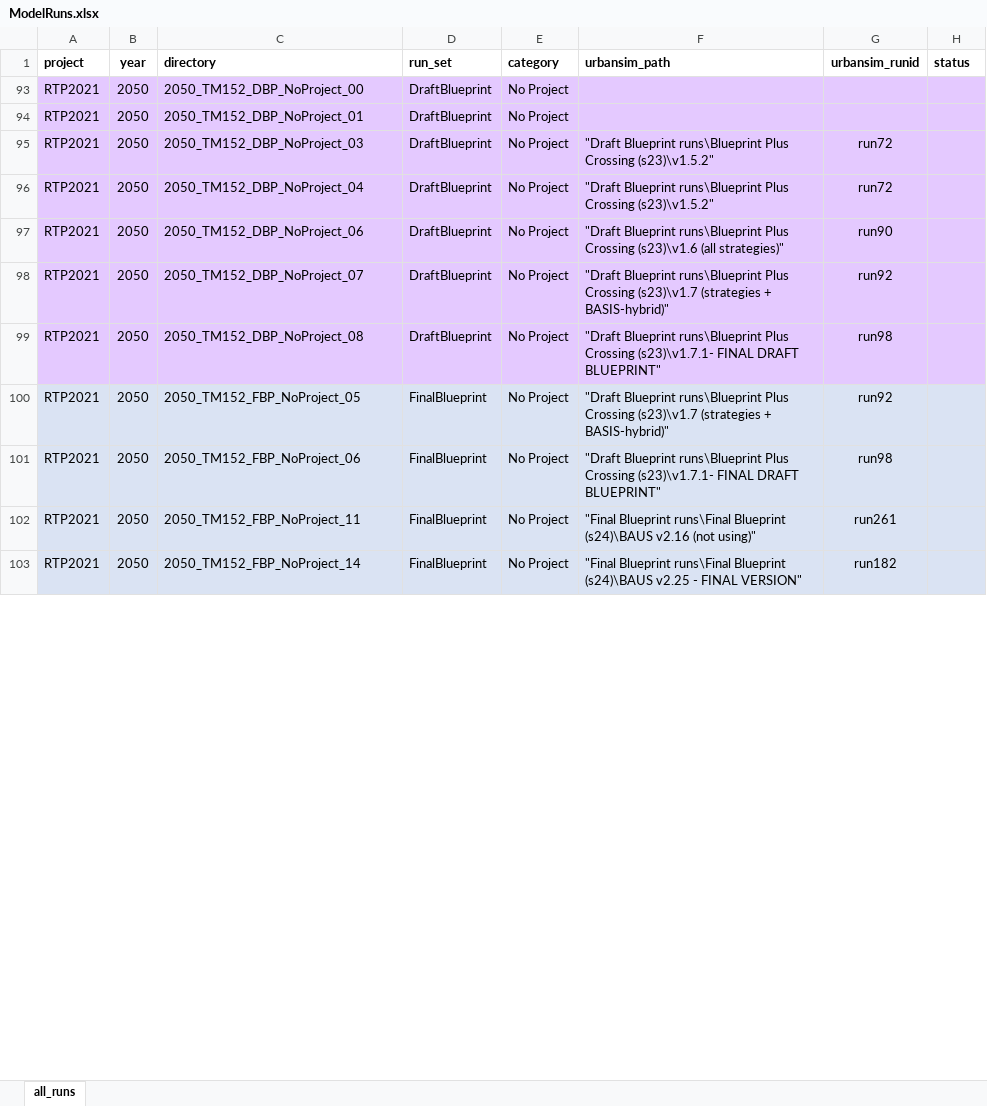
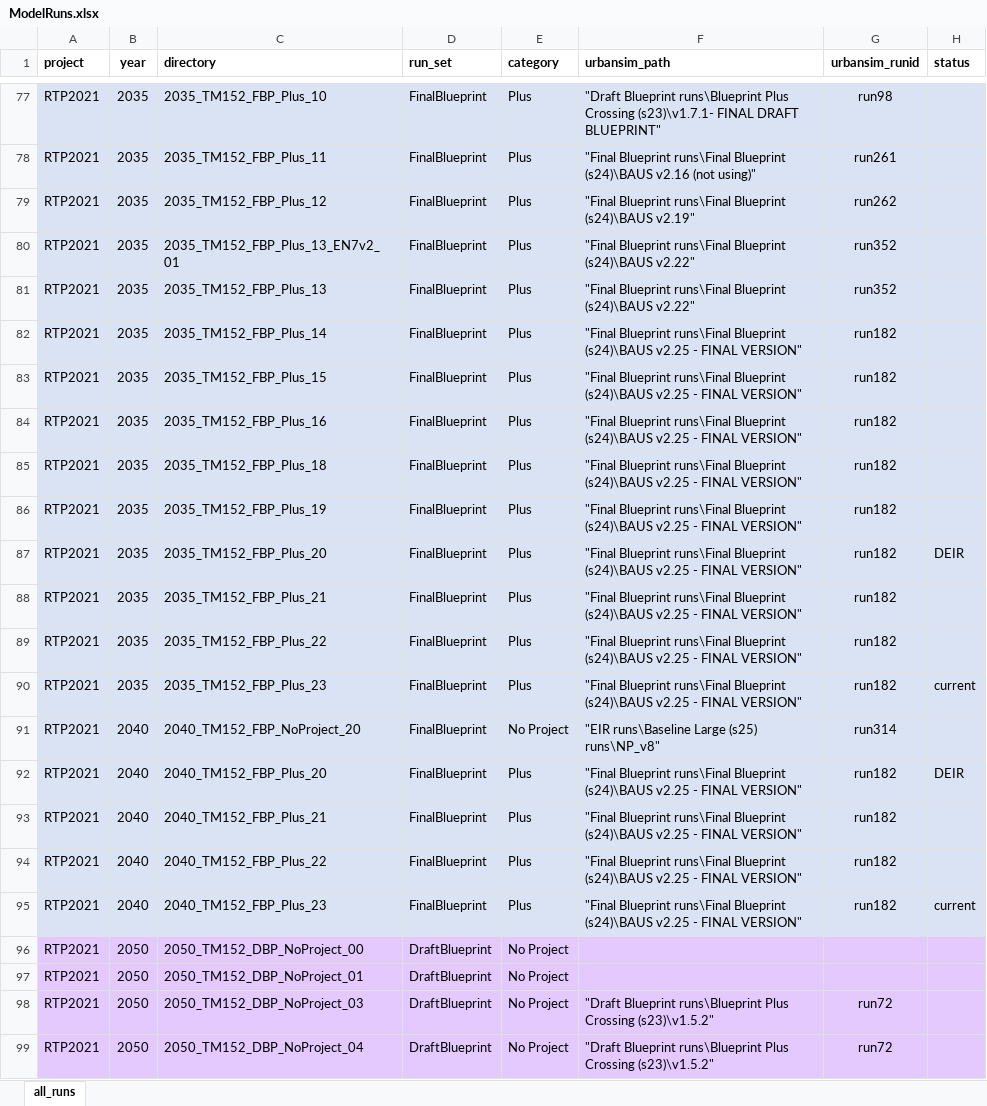
Before and after one commit to BayAreaMetro/travel-model-one, an Excel workbook: utilities/RTP/ModelRuns.xlsx, sheet all_runs, drawn as a sheet; only a part is shown, gaps mark what is left out; the shorter side is filled out with more unchanged rows; values as stored, in another font and other column widths than the file's, no borders; the diff covers the shown part only; the diff names each change by its address in the sheet, - before the commit and + after, or states it on an @@ line.

Commit message:
Add a few test runs, flag some as DEIR and unflag some current

```diff
--- a/utilities/RTP/ModelRuns.xlsx (sheet all_runs)
+++ b/utilities/RTP/ModelRuns.xlsx (sheet all_runs)
@@ row 77 unhidden: RTP2021 | 2035 | 2035_TM152_FBP_Plus_10 | FinalBlueprint | Plus | "Draft Blueprint runs\Blueprint Plus Crossing (s23)\v1.7.1- FINAL DRAFT BLUEPRINT" | run98 @@
@@ row 78 unhidden: RTP2021 | 2035 | 2035_TM152_FBP_Plus_11 | FinalBlueprint | Plus | "Final Blueprint runs\Final Blueprint (s24)\BAUS v2.16 (not using)" | run261 @@
@@ row 79 unhidden: RTP2021 | 2035 | 2035_TM152_FBP_Plus_12 | FinalBlueprint | Plus | "Final Blueprint runs\Final Blueprint (s24)\BAUS v2.19" | run262 @@
@@ row 80 unhidden: RTP2021 | 2035 | 2035_TM152_FBP_Plus_13_EN7v2_01 | FinalBlueprint | Plus | "Final Blueprint runs\Final Blueprint (s24)\BAUS v2.22" | run352 @@
@@ row 81 unhidden: RTP2021 | 2035 | 2035_TM152_FBP_Plus_13 | FinalBlueprint | Plus | "Final Blueprint runs\Final Blueprint (s24)\BAUS v2.22" | run352 @@
@@ row 82 unhidden: RTP2021 | 2035 | 2035_TM152_FBP_Plus_14 | FinalBlueprint | Plus | "Final Blueprint runs\Final Blueprint (s24)\BAUS v2.25 - FINAL VERSION" | run182 @@
+row 83: RTP2021 | 2035 | 2035_TM152_FBP_Plus_15 | FinalBlueprint | Plus | "Final Blueprint runs\Final Blueprint (s24)\BAUS v2.25 - FINAL VERSION" | run182
@@ row 84 unhidden: RTP2021 | 2035 | 2035_TM152_FBP_Plus_16 | FinalBlueprint | Plus | "Final Blueprint runs\Final Blueprint (s24)\BAUS v2.25 - FINAL VERSION" | run182 @@
@@ row 85 unhidden: RTP2021 | 2035 | 2035_TM152_FBP_Plus_18 | FinalBlueprint | Plus | "Final Blueprint runs\Final Blueprint (s24)\BAUS v2.25 - FINAL VERSION" | run182 @@
@@ row 86 unhidden: RTP2021 | 2035 | 2035_TM152_FBP_Plus_19 | FinalBlueprint | Plus | "Final Blueprint runs\Final Blueprint (s24)\BAUS v2.25 - FINAL VERSION" | run182 @@
+row 87: RTP2021 | 2035 | 2035_TM152_FBP_Plus_20 | FinalBlueprint | Plus | "Final Blueprint runs\Final Blueprint (s24)\BAUS v2.25 - FINAL VERSION" | run182 | DEIR
@@ row 88 unhidden: RTP2021 | 2035 | 2035_TM152_FBP_Plus_21 | FinalBlueprint | Plus | "Final Blueprint runs\Final Blueprint (s24)\BAUS v2.25 - FINAL VERSION" | run182 @@
+row 89: RTP2021 | 2035 | 2035_TM152_FBP_Plus_22 | FinalBlueprint | Plus | "Final Blueprint runs\Final Blueprint (s24)\BAUS v2.25 - FINAL VERSION" | run182
@@ row 90 unhidden: RTP2021 | 2035 | 2035_TM152_FBP_Plus_23 | FinalBlueprint | Plus | "Final Blueprint runs\Final Blueprint (s24)\BAUS v2.25 - FINAL VERSION" | run182 | current @@
+row 91: RTP2021 | 2040 | 2040_TM152_FBP_NoProject_20 | FinalBlueprint | No Project | "EIR runs\Baseline Large (s25) runs\NP_v8" | run314
+row 92: RTP2021 | 2040 | 2040_TM152_FBP_Plus_20 | FinalBlueprint | Plus | "Final Blueprint runs\Final Blueprint (s24)\BAUS v2.25 - FINAL VERSION" | run182 | DEIR
@@ row 93 unhidden: RTP2021 | 2040 | 2040_TM152_FBP_Plus_21 | FinalBlueprint | Plus | "Final Blueprint runs\Final Blueprint (s24)\BAUS v2.25 - FINAL VERSION" | run182 @@
@@ row 94 unhidden: RTP2021 | 2040 | 2040_TM152_FBP_Plus_22 | FinalBlueprint | Plus | "Final Blueprint runs\Final Blueprint (s24)\BAUS v2.25 - FINAL VERSION" | run182 @@
@@ row 95 unhidden: RTP2021 | 2040 | 2040_TM152_FBP_Plus_23 | FinalBlueprint | Plus | "Final Blueprint runs\Final Blueprint (s24)\BAUS v2.25 - FINAL VERSION" | run182 | current @@
```
Also changed, not shown: 14 added rows, 1 removed row, 2 moved rows, 67 hidden or unhidden rows, 8 edited cells and cell formats elsewhere in this sheet, hidden cells, 1 other file.
